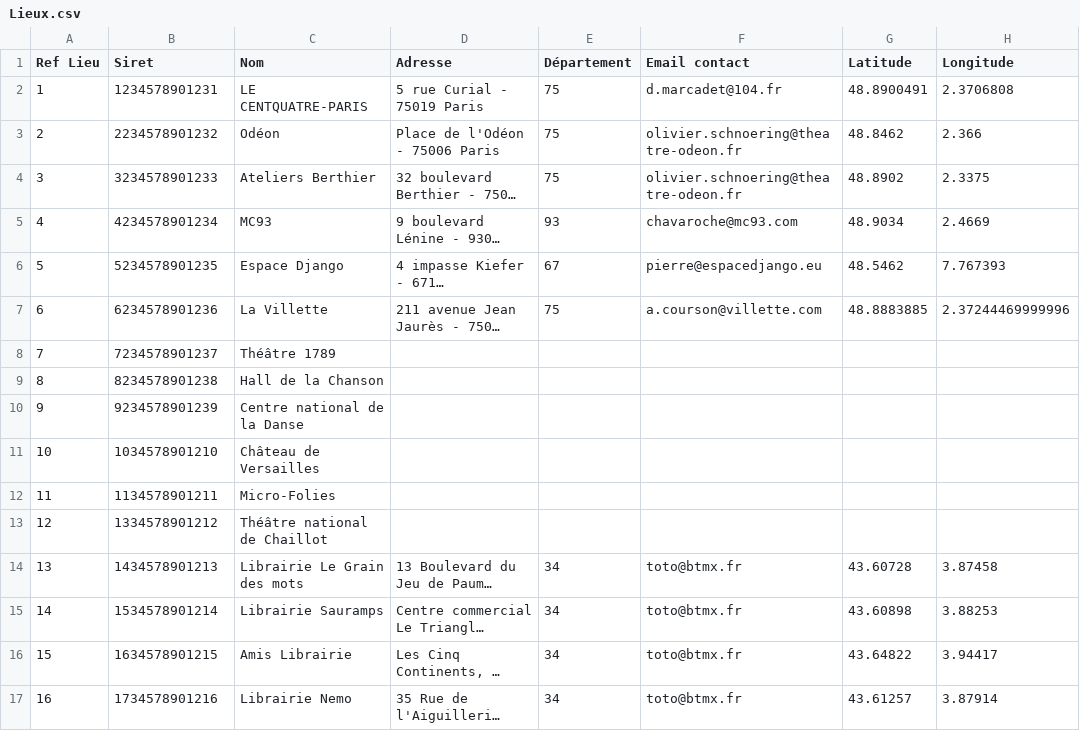
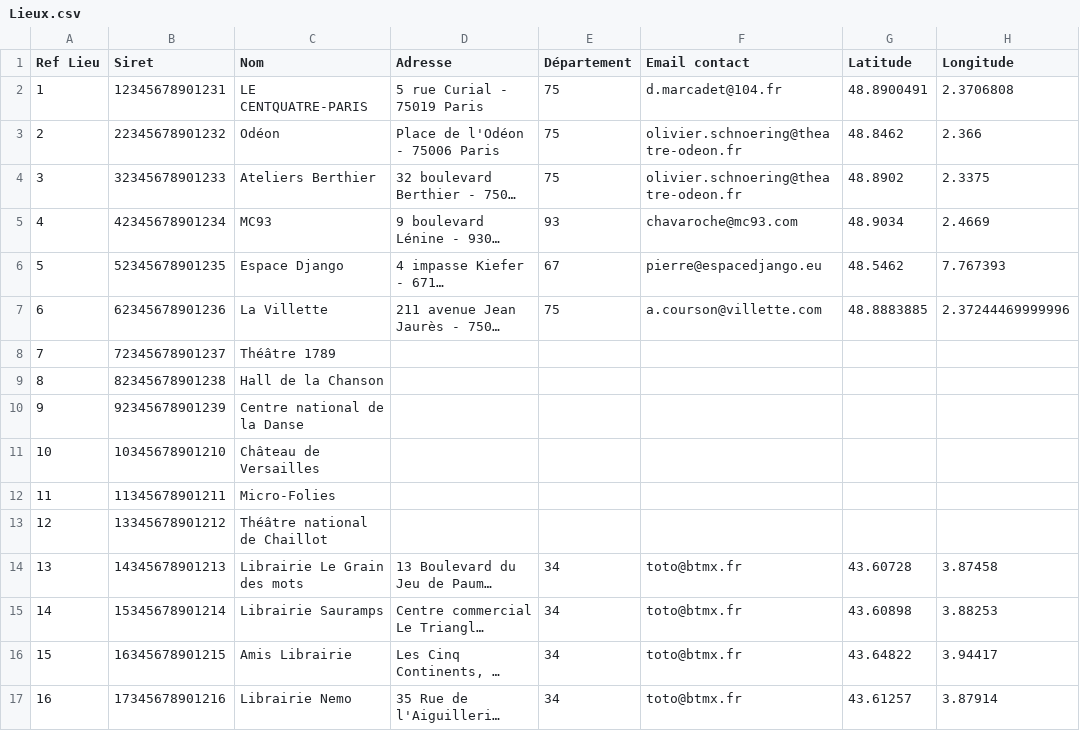
Before and after one commit to ivangabriele/pass-culture-main, a CSV file: mock/spreadsheet_exp/Lieux.csv, drawn as a sheet; only a part is shown; long unchanged cells end in …; the diff names each change by its address in the sheet, - before the commit and + after, or states it on an @@ line.

Commit message:
Basic SIREN/SIRET validation

```diff
--- a/mock/spreadsheet_exp/Lieux.csv
+++ b/mock/spreadsheet_exp/Lieux.csv
-B2 (Siret): 1234578901231
+B2 (Siret): 12345678901231
-B3 (Siret): 2234578901232
+B3 (Siret): 22345678901232
-B4 (Siret): 3234578901233
+B4 (Siret): 32345678901233
-B5 (Siret): 4234578901234
+B5 (Siret): 42345678901234
-B6 (Siret): 5234578901235
+B6 (Siret): 52345678901235
-B7 (Siret): 6234578901236
+B7 (Siret): 62345678901236
-B8 (Siret): 7234578901237
+B8 (Siret): 72345678901237
-B9 (Siret): 8234578901238
+B9 (Siret): 82345678901238
-B10 (Siret): 9234578901239
+B10 (Siret): 92345678901239
-B11 (Siret): 1034578901210
+B11 (Siret): 10345678901210
-B12 (Siret): 1134578901211
+B12 (Siret): 11345678901211
-B13 (Siret): 1334578901212
+B13 (Siret): 13345678901212
-B14 (Siret): 1434578901213
+B14 (Siret): 14345678901213
-B15 (Siret): 1534578901214
+B15 (Siret): 15345678901214
-B16 (Siret): 1634578901215
+B16 (Siret): 16345678901215
-B17 (Siret): 1734578901216
+B17 (Siret): 17345678901216
```
Also changed, not shown: 5 other files.
